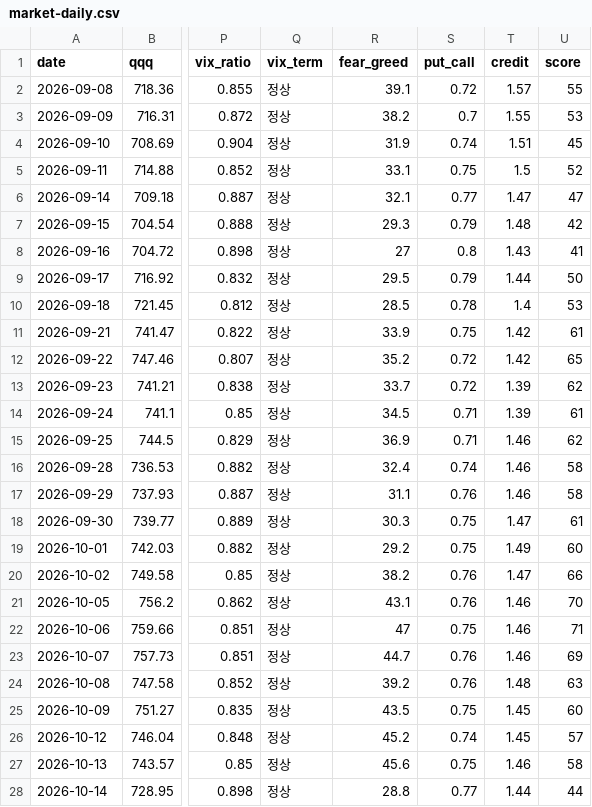
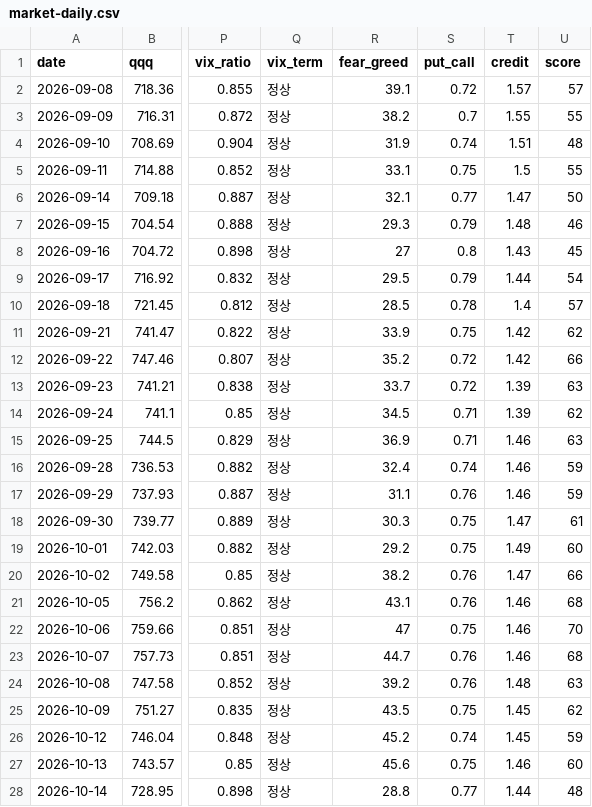
Before and after one commit to omoite74/leverage-briefin, a CSV file: records/market-daily.csv, drawn as a sheet; only a part is shown, gaps mark what is left out; the diff covers the shown part only; the diff names each change by its address in the sheet, - before the commit and + after, or states it on an @@ line.

```diff
--- a/records/market-daily.csv
+++ b/records/market-daily.csv
-U2 (score): 55
+U2 (score): 57
-U3 (score): 53
+U3 (score): 55
-U4 (score): 45
+U4 (score): 48
-U5 (score): 52
+U5 (score): 55
-U6 (score): 47
+U6 (score): 50
-U7 (score): 42
+U7 (score): 46
-U8 (score): 41
+U8 (score): 45
-U9 (score): 50
+U9 (score): 54
-U10 (score): 53
+U10 (score): 57
-U11 (score): 61
+U11 (score): 62
-U12 (score): 65
+U12 (score): 66
-U13 (score): 62
+U13 (score): 63
-U14 (score): 61
+U14 (score): 62
-U15 (score): 62
+U15 (score): 63
-U16:U17 (score): 58
+U16:U17 (score): 59
-U21 (score): 70
+U21 (score): 68
-U22 (score): 71
+U22 (score): 70
-U23 (score): 69
+U23 (score): 68
-U25 (score): 60
+U25 (score): 62
-U26 (score): 57
+U26 (score): 59
-U27 (score): 58
+U27 (score): 60
-U28 (score): 44
+U28 (score): 48
```
Also changed, not shown: 26 edited cells elsewhere in this file, 1 other file.
